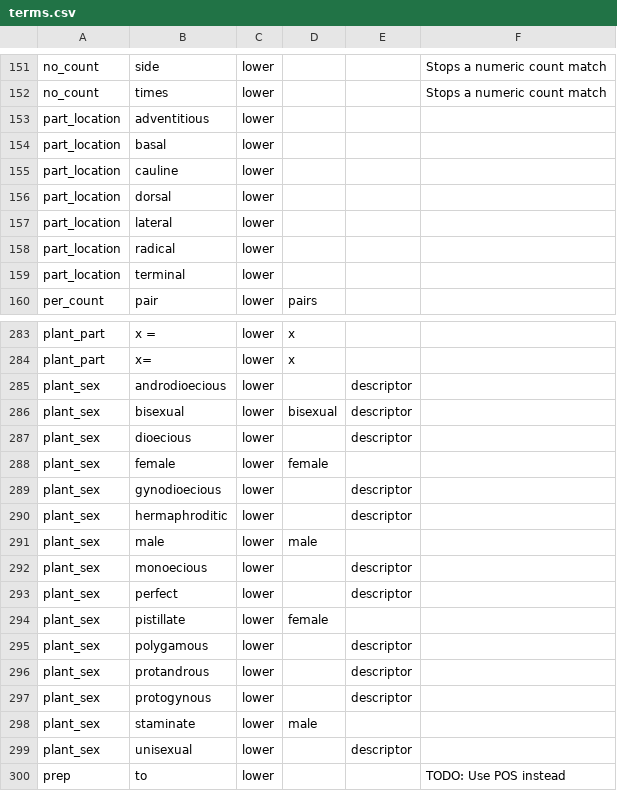
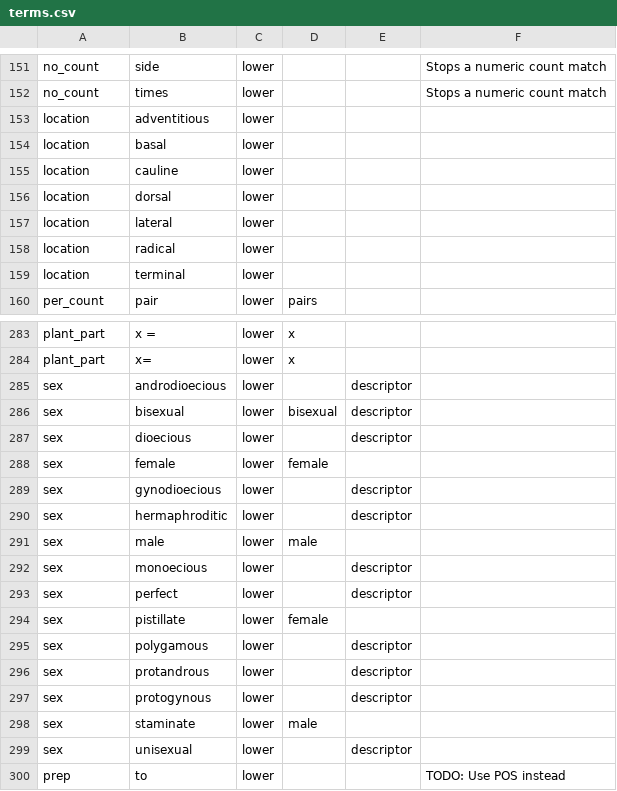
Before and after one commit to rafelafrance/traiter_efloras, a CSV file: efloras/vocabulary/terms.csv, drawn as a sheet; only a part is shown, gaps mark what is left out.

Commit message:
Rename terms

```diff
--- a/efloras/vocabulary/terms.csv
+++ b/efloras/vocabulary/terms.csv
@@ -152,9 +152,9 @@ no_count,side,lower,,,Stops a numeric count match
 no_count,times,lower,,,Stops a numeric count match
-part_location,adventitious,lower,,,
-part_location,basal,lower,,,
-part_location,cauline,lower,,,
-part_location,dorsal,lower,,,
-part_location,lateral,lower,,,
-part_location,radical,lower,,,
-part_location,terminal,lower,,,
+location,adventitious,lower,,,
+location,basal,lower,,,
+location,cauline,lower,,,
+location,dorsal,lower,,,
+location,lateral,lower,,,
+location,radical,lower,,,
+location,terminal,lower,,,
 per_count,pair,lower,pairs,,
@@ -284,17 +284,17 @@ plant_part,x =,lower,x,,
 plant_part,x=,lower,x,,
-plant_sex,androdioecious,lower,,descriptor,
-plant_sex,bisexual,lower,bisexual,descriptor,
-plant_sex,dioecious,lower,,descriptor,
-plant_sex,female,lower,female,,
-plant_sex,gynodioecious,lower,,descriptor,
-plant_sex,hermaphroditic,lower,,descriptor,
-plant_sex,male,lower,male,,
-plant_sex,monoecious,lower,,descriptor,
-plant_sex,perfect,lower,,descriptor,
-plant_sex,pistillate,lower,female,,
-plant_sex,polygamous,lower,,descriptor,
-plant_sex,protandrous,lower,,descriptor,
-plant_sex,protogynous,lower,,descriptor,
-plant_sex,staminate,lower,male,,
-plant_sex,unisexual,lower,,descriptor,
+sex,androdioecious,lower,,descriptor,
+sex,bisexual,lower,bisexual,descriptor,
+sex,dioecious,lower,,descriptor,
+sex,female,lower,female,,
+sex,gynodioecious,lower,,descriptor,
+sex,hermaphroditic,lower,,descriptor,
+sex,male,lower,male,,
+sex,monoecious,lower,,descriptor,
+sex,perfect,lower,,descriptor,
+sex,pistillate,lower,female,,
+sex,polygamous,lower,,descriptor,
+sex,protandrous,lower,,descriptor,
+sex,protogynous,lower,,descriptor,
+sex,staminate,lower,male,,
+sex,unisexual,lower,,descriptor,
 prep,to,lower,,,TODO: Use POS instead
```
Also changed, not shown: 7 other files.
